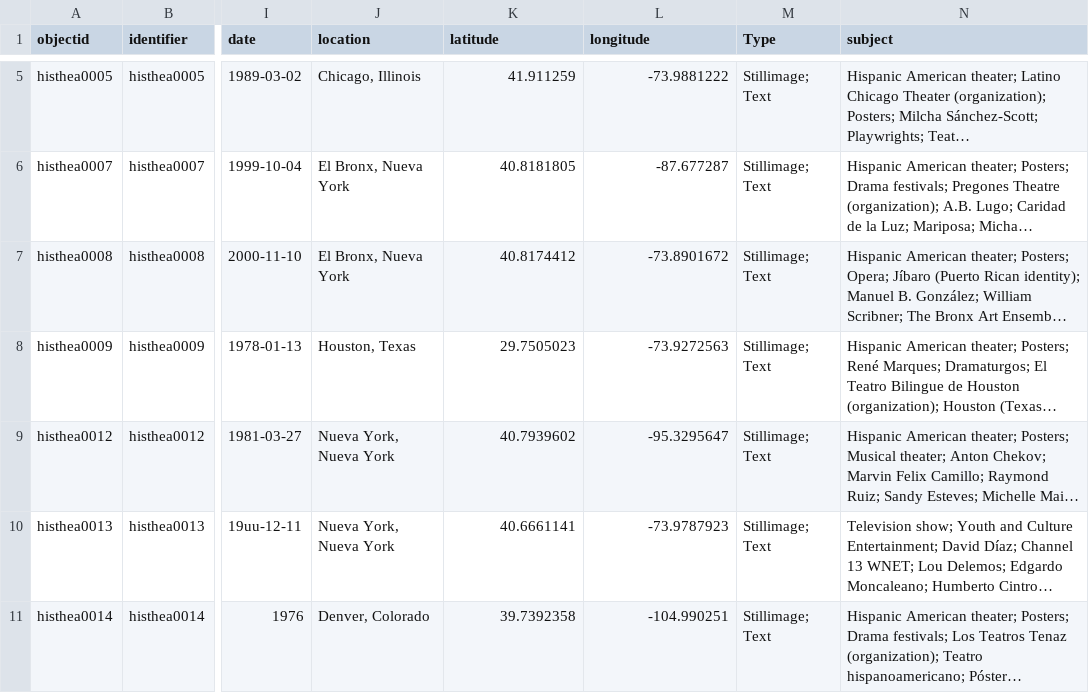
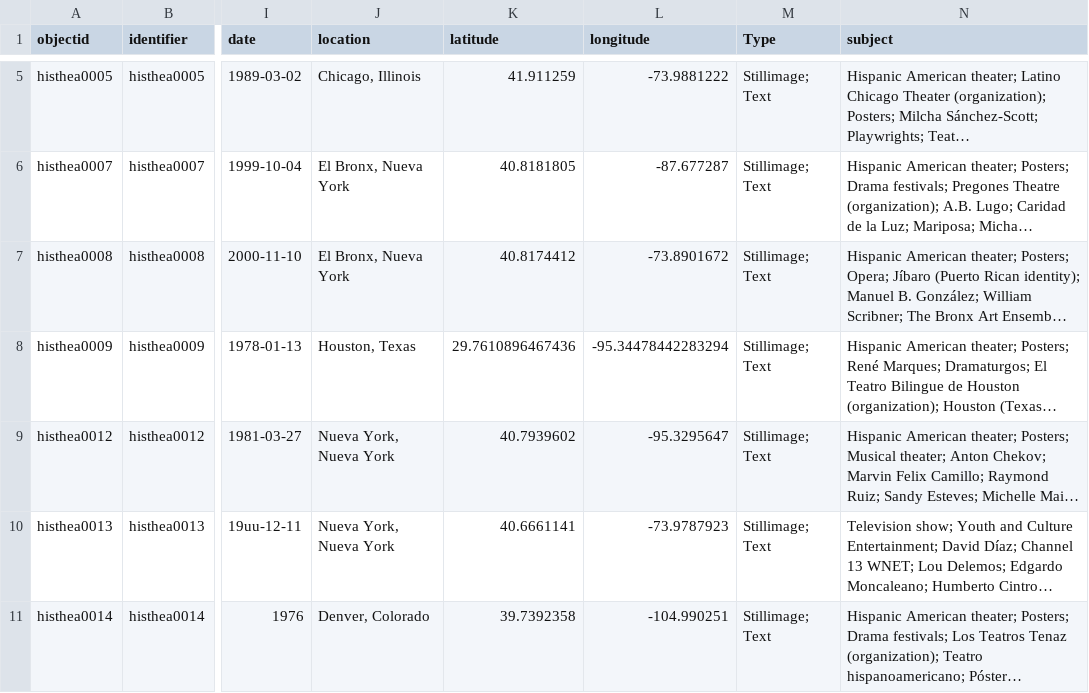
Before and after one commit to RecoveryAPP/hispanictheater, a CSV file: _data/hispanictheater.csv, drawn as a sheet; only a part is shown, gaps mark what is left out; long unchanged cells end in …; the diff names each change by its address in the sheet, - before the commit and + after, or states it on an @@ line.

Commit message:
updated lat, long

```diff
--- a/_data/hispanictheater.csv
+++ b/_data/hispanictheater.csv
-K8 (latitude): 29.7505023
+K8 (latitude): 29.7610896467436
-L8 (longitude): -73.9272563
+L8 (longitude): -95.34478442283294
```
